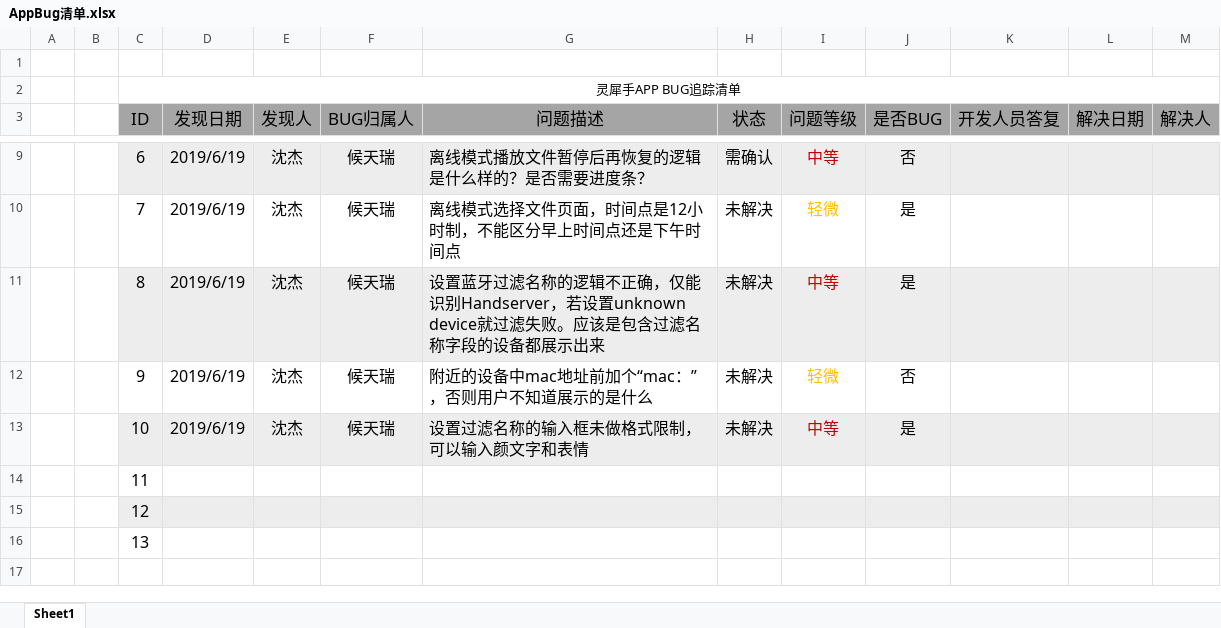
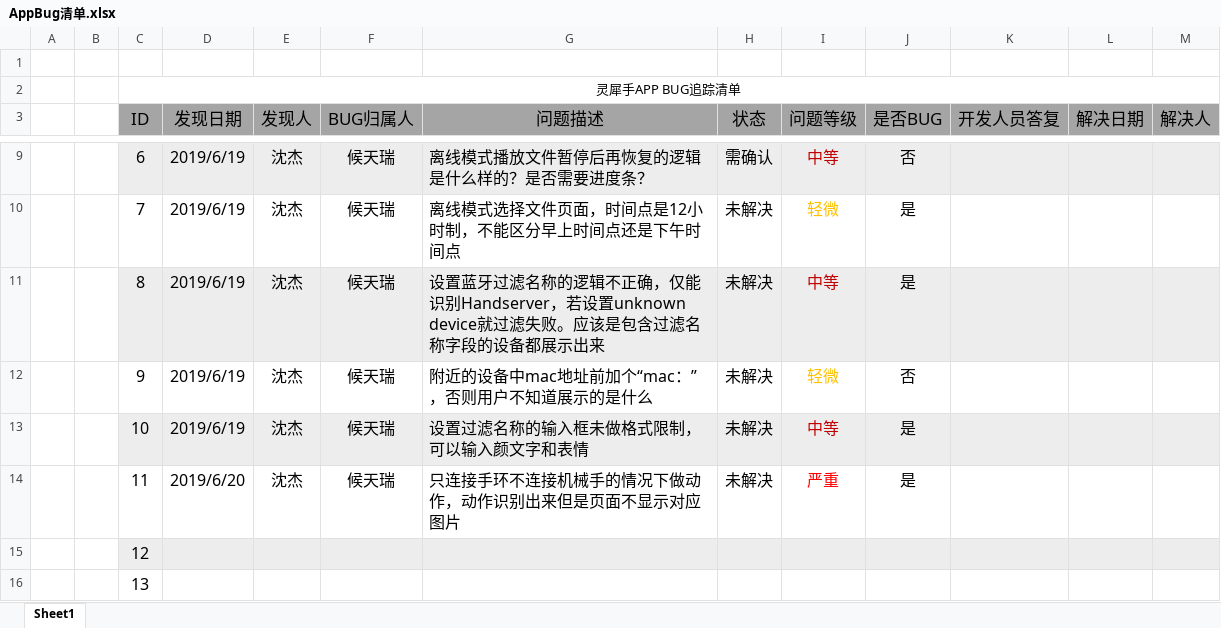
Before and after one commit to jaxenDevelop/LinkSenseDebugExcel, an Excel workbook: AppBug清单.xlsx, sheet Sheet1, drawn as a sheet; only a part is shown, gaps mark what is left out; values as stored, in another font and other column widths than the file's, no borders; the diff names each change by its address in the sheet, - before the commit and + after, or states it on an @@ line.

Commit message:
Add files via upload

```diff
--- a/AppBug清单.xlsx (sheet Sheet1)
+++ b/AppBug清单.xlsx (sheet Sheet1)
-D14 (发现日期): (empty)
+D14 (发现日期): 2019/6/20
-E14 (发现人): (empty)
+E14 (发现人): 沈杰
-F14 (BUG归属人): (empty)
+F14 (BUG归属人): 候天瑞
-G14 (问题描述): (empty)
+G14 (问题描述): 只连接手环不连接机械手的情况下做动作，动作识别出来但是页面不显示对应图片
-H14 (状态): (empty)
+H14 (状态): 未解决
-I14 (问题等级): (empty)
+I14 (问题等级): 严重
-J14 (是否BUG): (empty)
+J14 (是否BUG): 是
```
